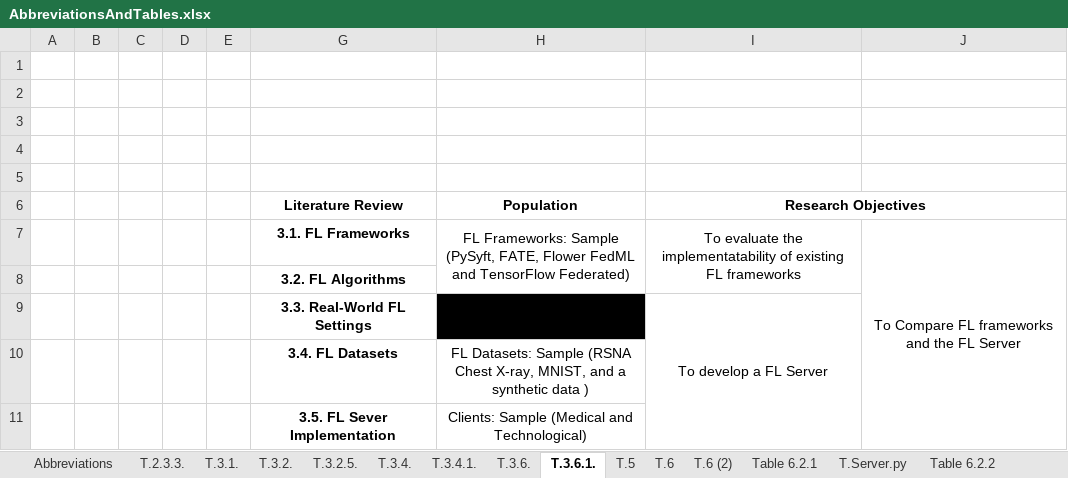
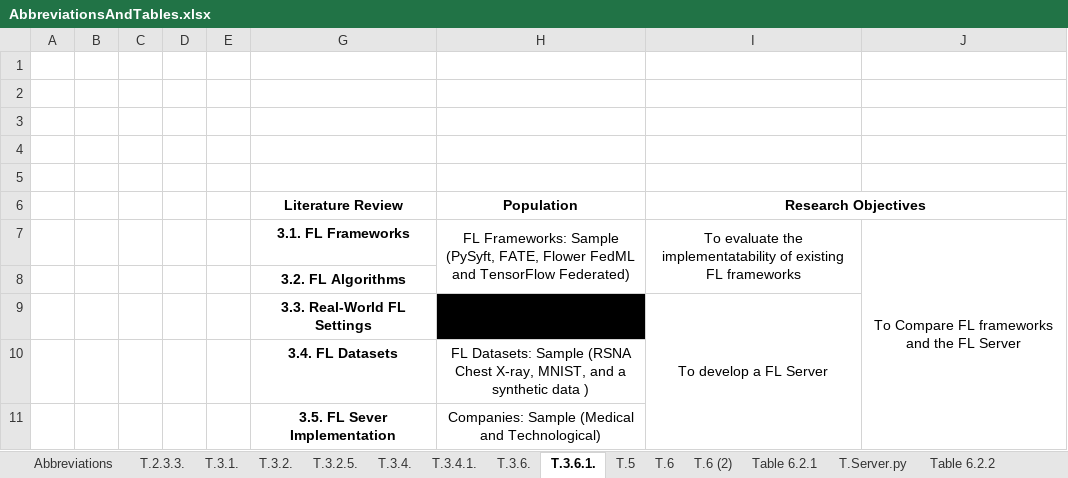
Before and after one commit to JoseRicoCct/Capstone_MScData_Sept23_SB, an Excel workbook: FiguresAndTables/AbbreviationsAndTables.xlsx, sheet T.3.6.1., drawn as a sheet; values as stored, in another font and other column widths than the file's, no borders; the diff names each change by its address in the sheet, - before the commit and + after, or states it on an @@ line.

```diff
--- a/FiguresAndTables/AbbreviationsAndTables.xlsx (sheet T.3.6.1.)
+++ b/FiguresAndTables/AbbreviationsAndTables.xlsx (sheet T.3.6.1.)
-H11 (Population): Clients: Sample (Medical and Technological)
+H11 (Population): Companies: Sample (Medical and Technological)
```
Also changed, not shown: sheet T.3.1., sheet T.3.4.1., sheet Abbreviations, 12 other files.
